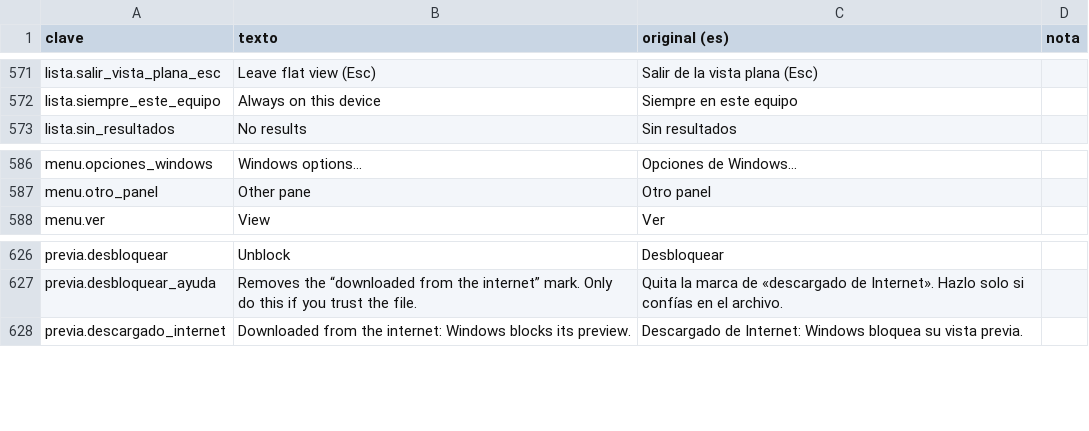
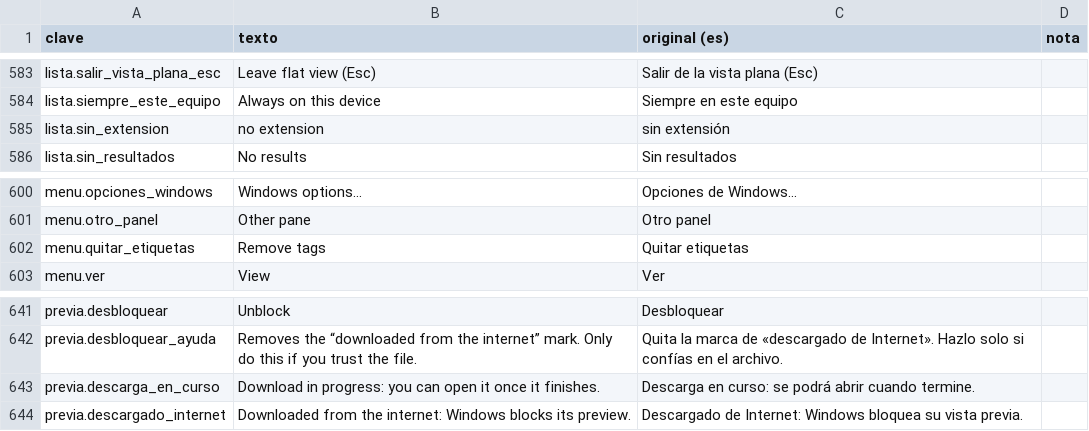
Before and after one commit to ElRobaMichis/rayo, a CSV file: idiomas/en.csv, drawn as a sheet; only a part is shown, gaps mark what is left out; the diff covers the shown part only; the diff names each change by its address in the sheet, - before the commit and + after, or states it on an @@ line.

```diff
--- a/idiomas/en.csv
+++ b/idiomas/en.csv
+row 585: lista.sin_extension | no extension | sin extensión
+row 602: menu.quitar_etiquetas | Remove tags | Quitar etiquetas
+row 643: previa.descarga_en_curso | Download in progress: you can open it once it finishes. | Descarga en curso: se podrá abrir cuando termine.
```
Also changed, not shown: 13 added rows elsewhere in this file, idiomas/es.csv, 10 other files.
